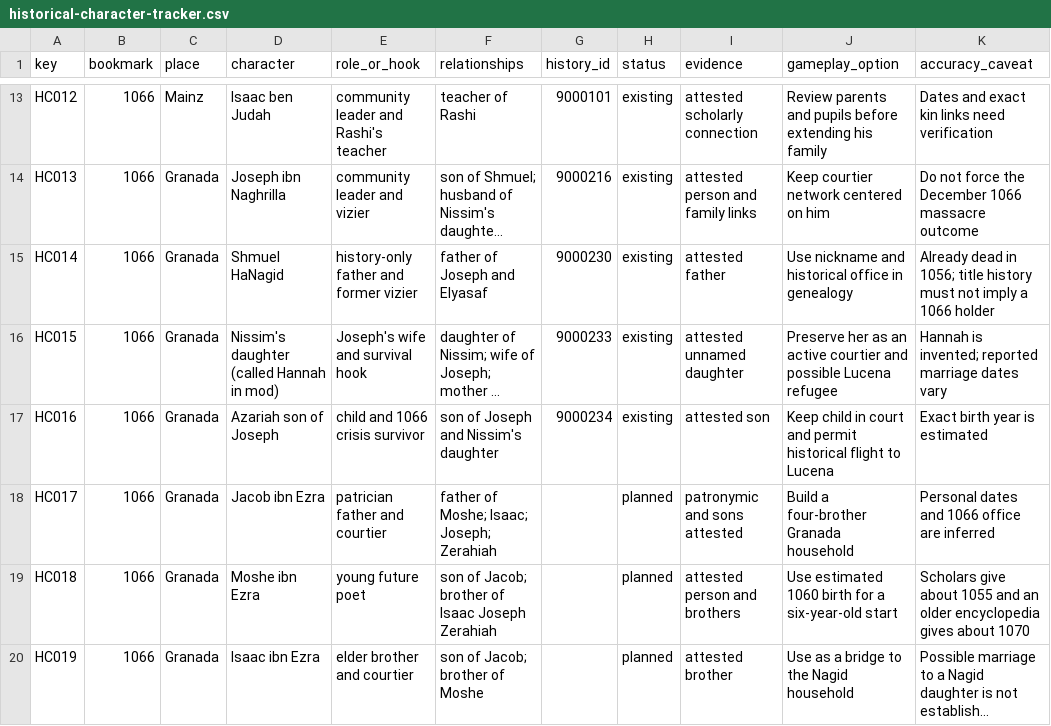
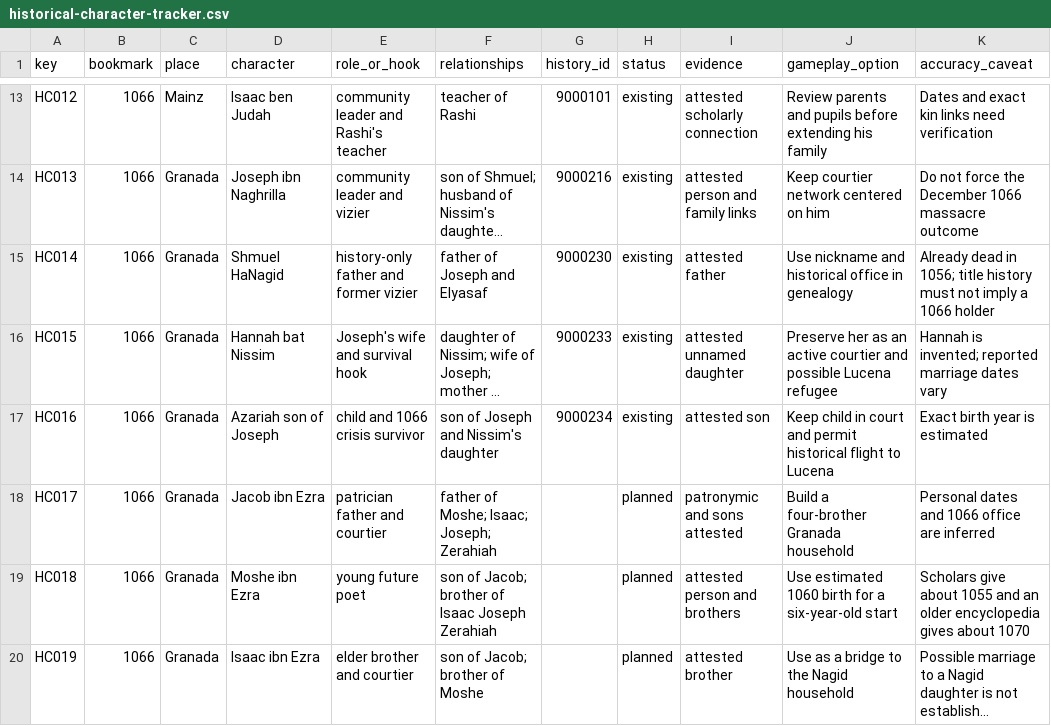
Before and after one commit to Steinbeard/jewishcommunities, a CSV file: docs/data/historical-character-tracker.csv, drawn as a sheet; only a part is shown, gaps mark what is left out; long unchanged cells end in …; the diff names each change by its address in the sheet, - before the commit and + after, or states it on an @@ line.

Commit message:
Use Hannah's in-game name in the roster

```diff
--- a/docs/data/historical-character-tracker.csv
+++ b/docs/data/historical-character-tracker.csv
-D16 (character): Nissim's daughter (called Hannah in mod)
+D16 (character): Hannah bat Nissim
```
